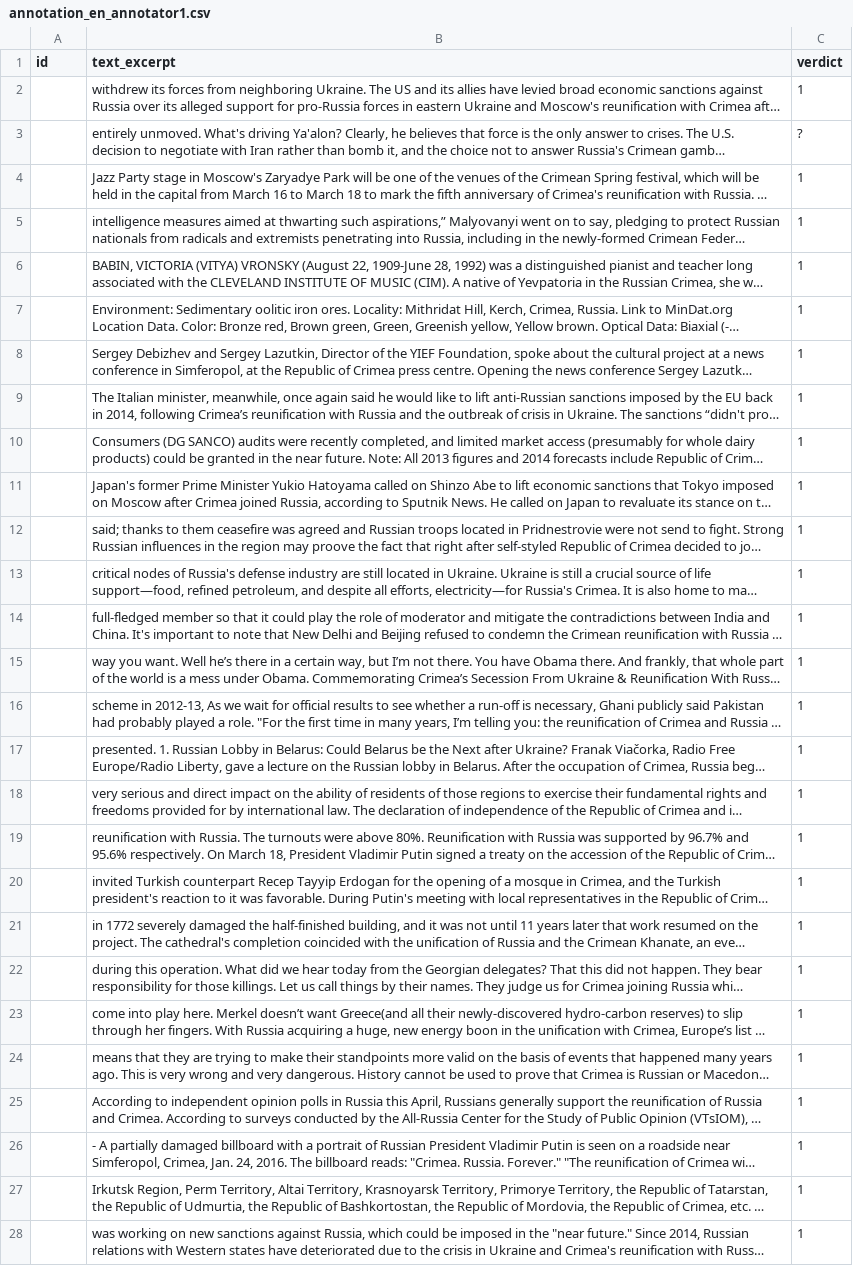
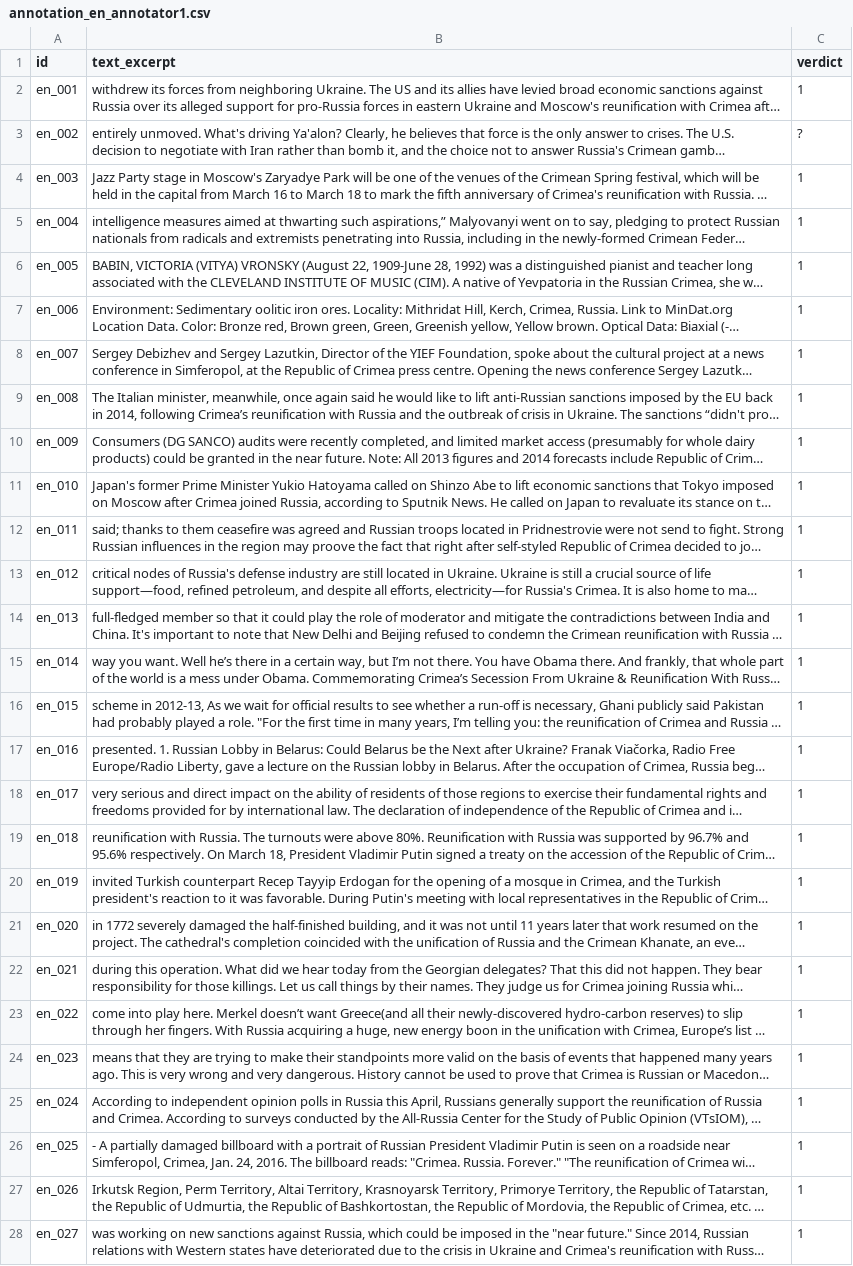
Before and after one commit to IvanDobrovolsky/crimeaisukraine, a CSV file: data/annotation_en_annotator1.csv, drawn as a sheet; only a part is shown; long unchanged cells end in …; the diff covers the shown part only; the diff names each change by its address in the sheet, - before the commit and + after, or states it on an @@ line.

Commit message:
Replication audit: fix stale data, rename rlhf_gap→dg_gap, add c4 README
Data fixes:
- EN annotation CSVs: add en_001..en_100 IDs (were empty, broke validation)
- classify.rs comment: 91→90 signals
- master_manifest: -8.2pp→-8.0pp, remove dead OLMo 3/SmolLM 3 model entries
- llm manifest: rlhf_gap_range→declarative_generative_gap_range

rlhf_gap→dg_gap rename (all JSON keys + code):
- sas_scores.json, sas_tiers.json, llm_sas_results.json
- compute_sas.py generator
- HomePage.astro, sas-explorer.astro, [model].astro

HuggingFace:
- export_hf_parquet.py: updated all 5 dataset cards with correct numbers
- push_hf.sh: added 4 missing dataset mappings
- push_hf_cards.sh: new script for README-only pushes

New: c4_sovereignty/README.md — technical docs with results tables

```diff
--- a/data/annotation_en_annotator1.csv
+++ b/data/annotation_en_annotator1.csv
-A2 (id): (empty)
+A2 (id): en_001
-A3 (id): (empty)
+A3 (id): en_002
-A4 (id): (empty)
+A4 (id): en_003
-A5 (id): (empty)
+A5 (id): en_004
-A6 (id): (empty)
+A6 (id): en_005
-A7 (id): (empty)
+A7 (id): en_006
-A8 (id): (empty)
+A8 (id): en_007
-A9 (id): (empty)
+A9 (id): en_008
-A10 (id): (empty)
+A10 (id): en_009
-A11 (id): (empty)
+A11 (id): en_010
-A12 (id): (empty)
+A12 (id): en_011
-A13 (id): (empty)
+A13 (id): en_012
-A14 (id): (empty)
+A14 (id): en_013
-A15 (id): (empty)
+A15 (id): en_014
-A16 (id): (empty)
+A16 (id): en_015
-A17 (id): (empty)
+A17 (id): en_016
-A18 (id): (empty)
+A18 (id): en_017
-A19 (id): (empty)
+A19 (id): en_018
-A20 (id): (empty)
+A20 (id): en_019
-A21 (id): (empty)
+A21 (id): en_020
-A22 (id): (empty)
+A22 (id): en_021
-A23 (id): (empty)
+A23 (id): en_022
-A24 (id): (empty)
+A24 (id): en_023
-A25 (id): (empty)
+A25 (id): en_024
-A26 (id): (empty)
+A26 (id): en_025
-A27 (id): (empty)
+A27 (id): en_026
-A28 (id): (empty)
+A28 (id): en_027
```
Also changed, not shown: 73 edited cells elsewhere in this file, data/annotation_en_annotator2.csv, 14 other files.
